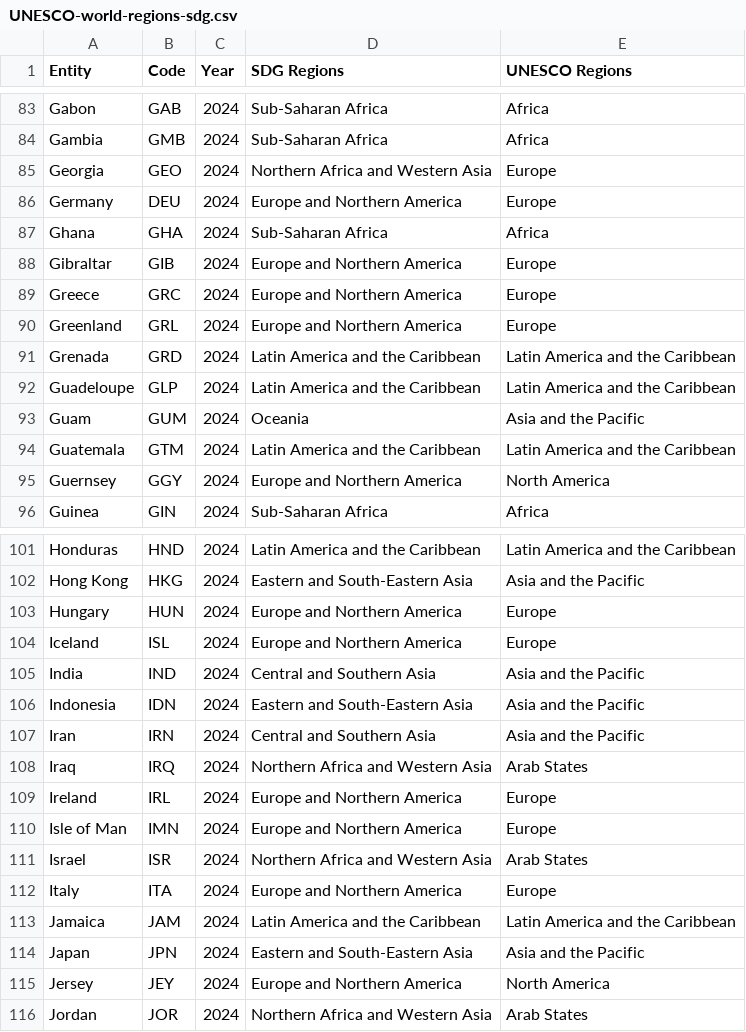
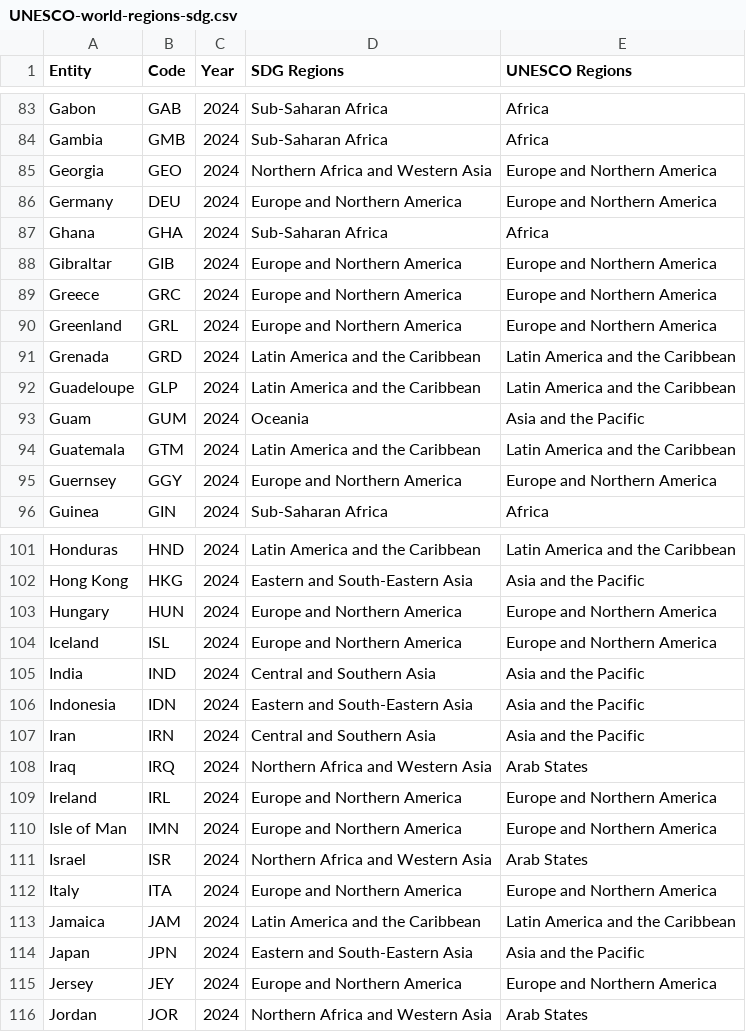
Before and after one commit to IRCAI-SDGobservatory/data, a CSV file: country_codes/UNESCO-world-regions-sdg.csv, drawn as a sheet; only a part is shown, gaps mark what is left out; the diff covers the shown part only.

Commit message:
Update UNESCO-world-regions-sdg.csv

```diff
--- a/country_codes/UNESCO-world-regions-sdg.csv
+++ b/country_codes/UNESCO-world-regions-sdg.csv
@@ -84,8 +84,8 @@ Gabon,GAB,2024,Sub-Saharan Africa,Africa
 Gambia,GMB,2024,Sub-Saharan Africa,Africa
-Georgia,GEO,2024,Northern Africa and Western Asia,Europe
-Germany,DEU,2024,Europe and Northern America,Europe
+Georgia,GEO,2024,Northern Africa and Western Asia,Europe and Northern America
+Germany,DEU,2024,Europe and Northern America,Europe and Northern America
 Ghana,GHA,2024,Sub-Saharan Africa,Africa
-Gibraltar,GIB,2024,Europe and Northern America,Europe
-Greece,GRC,2024,Europe and Northern America,Europe
-Greenland,GRL,2024,Europe and Northern America,Europe
+Gibraltar,GIB,2024,Europe and Northern America,Europe and Northern America
+Greece,GRC,2024,Europe and Northern America,Europe and Northern America
+Greenland,GRL,2024,Europe and Northern America,Europe and Northern America
 Grenada,GRD,2024,Latin America and the Caribbean,Latin America and the Caribbean
@@ -94,3 +94,3 @@ Guam,GUM,2024,Oceania,Asia and the Pacific
 Guatemala,GTM,2024,Latin America and the Caribbean,Latin America and the Caribbean
-Guernsey,GGY,2024,Europe and Northern America,North America
+Guernsey,GGY,2024,Europe and Northern America,Europe and Northern America
 Guinea,GIN,2024,Sub-Saharan Africa,Africa
@@ -102,4 +102,4 @@ Honduras,HND,2024,Latin America and the Caribbean,Latin America and the Caribbea
 Hong Kong,HKG,2024,Eastern and South-Eastern Asia,Asia and the Pacific
-Hungary,HUN,2024,Europe and Northern America,Europe
-Iceland,ISL,2024,Europe and Northern America,Europe
+Hungary,HUN,2024,Europe and Northern America,Europe and Northern America
+Iceland,ISL,2024,Europe and Northern America,Europe and Northern America
 India,IND,2024,Central and Southern Asia,Asia and the Pacific
@@ -108,9 +108,9 @@ Iran,IRN,2024,Central and Southern Asia,Asia and the Pacific
 Iraq,IRQ,2024,Northern Africa and Western Asia,Arab States
-Ireland,IRL,2024,Europe and Northern America,Europe
-Isle of Man,IMN,2024,Europe and Northern America,Europe
+Ireland,IRL,2024,Europe and Northern America,Europe and Northern America
+Isle of Man,IMN,2024,Europe and Northern America,Europe and Northern America
 Israel,ISR,2024,Northern Africa and Western Asia,Arab States
-Italy,ITA,2024,Europe and Northern America,Europe
+Italy,ITA,2024,Europe and Northern America,Europe and Northern America
 Jamaica,JAM,2024,Latin America and the Caribbean,Latin America and the Caribbean
 Japan,JPN,2024,Eastern and South-Eastern Asia,Asia and the Pacific
-Jersey,JEY,2024,Europe and Northern America,North America
+Jersey,JEY,2024,Europe and Northern America,Europe and Northern America
 Jordan,JOR,2024,Northern Africa and Western Asia,Arab States
```
Also changed, not shown: 47 edited cells elsewhere in this file.
